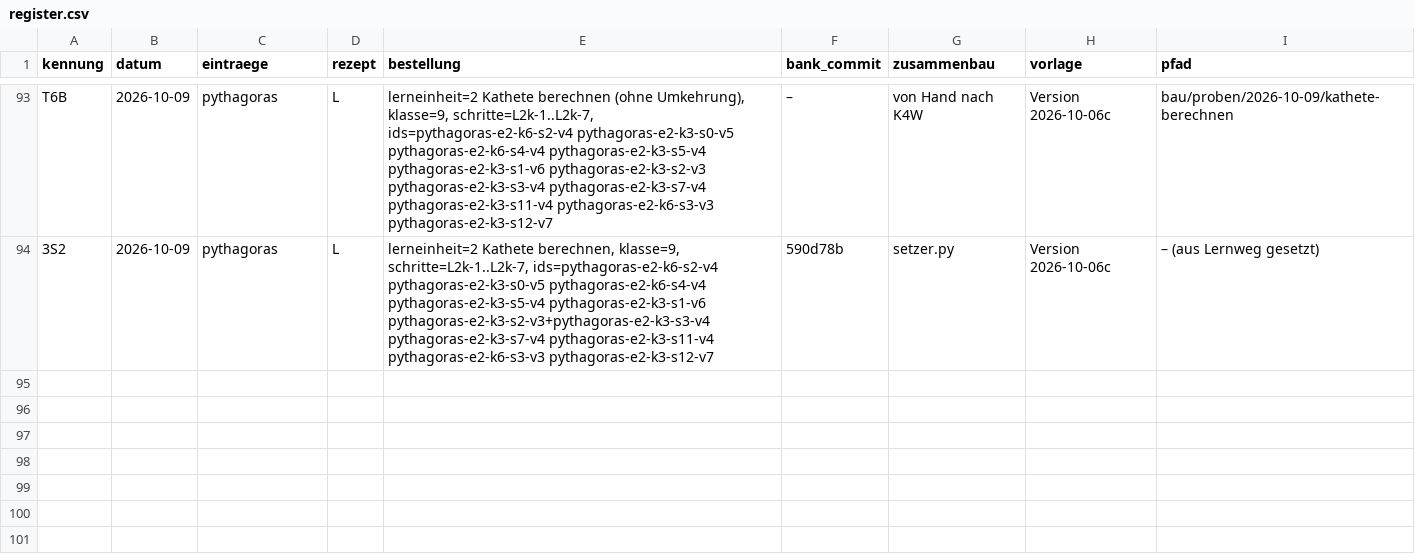
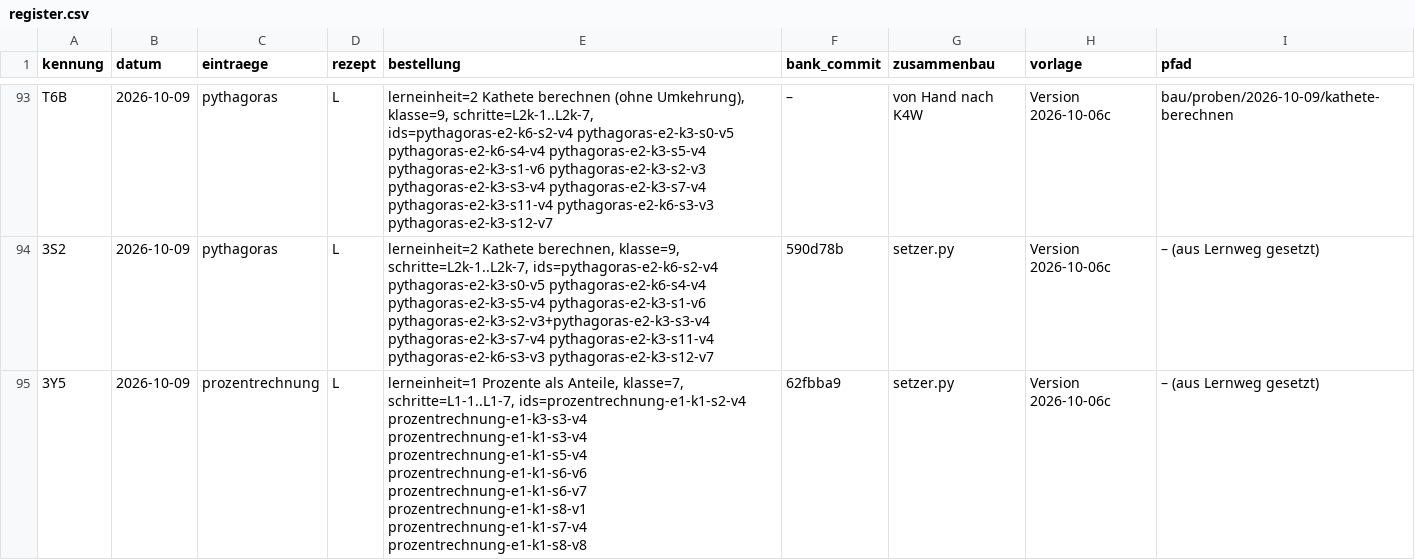
Before and after one commit to hz-0801/aufgabenbank, a CSV file: bau/register.csv, drawn as a sheet; only a part is shown, gaps mark what is left out; the diff names each change by its address in the sheet, - before the commit and + after, or states it on an @@ line.

```diff
--- a/bau/register.csv
+++ b/bau/register.csv
+row 95: 3Y5 | 2026-10-09 | prozentrechnung | L | lerneinheit=1 Prozente als Anteile, klasse=7, schritte=L1-1..L1-7, ids=prozentrechnung-e1-k1-s2-v4 prozentrechnung-e1-k3-s3-v4 prozentrechnung-e1-k1-s3-v4 prozentrechnung-e1-k1-s5-v4 prozentrechnung-e1-k1-s6-v6 prozentrechnung-e1-k1-s6-v7 prozentrechnung-e1-k1-s8-v1 prozentrechnung-e1-k1-s7-v4 prozentrechnung-e1-k1-s8-v8 | 62fbba9 | setzer.py | Version 2026-10-06c | – (aus Lernweg gesetzt)
```
Also changed, not shown: 9 other files.
